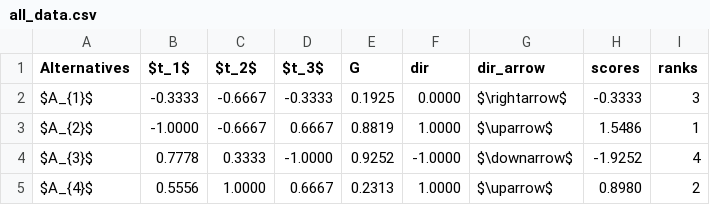
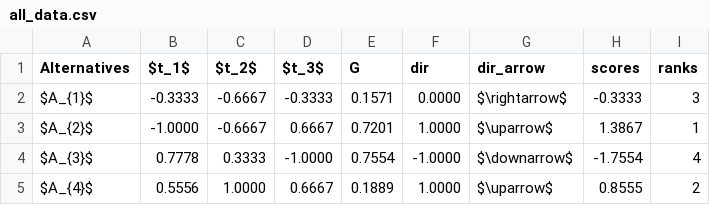
Before and after one commit to energyinpython/pyrepo-mcda, a CSV file: examples/results_update_1.4/periods/all_data.csv, drawn as a sheet.

```diff
--- a/examples/results_update_1.4/periods/all_data.csv
+++ b/examples/results_update_1.4/periods/all_data.csv
@@ -1,5 +1,5 @@
 Alternatives,$t_1$,$t_2$,$t_3$,G,dir,dir_arrow,scores,ranks
-$A_{1}$,-0.3333,-0.6667,-0.3333,0.1925,0.0000,$\rightarrow$,-0.3333,3
-$A_{2}$,-1.0000,-0.6667,0.6667,0.8819,1.0000,$\uparrow$,1.5486,1
-$A_{3}$,0.7778,0.3333,-1.0000,0.9252,-1.0000,$\downarrow$,-1.9252,4
-$A_{4}$,0.5556,1.0000,0.6667,0.2313,1.0000,$\uparrow$,0.8980,2
+$A_{1}$,-0.3333,-0.6667,-0.3333,0.1571,0.0000,$\rightarrow$,-0.3333,3
+$A_{2}$,-1.0000,-0.6667,0.6667,0.7201,1.0000,$\uparrow$,1.3867,1
+$A_{3}$,0.7778,0.3333,-1.0000,0.7554,-1.0000,$\downarrow$,-1.7554,4
+$A_{4}$,0.5556,1.0000,0.6667,0.1889,1.0000,$\uparrow$,0.8555,2
```
Also changed, not shown: examples/results_update_1.4/shares/G.csv, examples/results_update_1.4/shares/all_data.csv, 6 other files.
